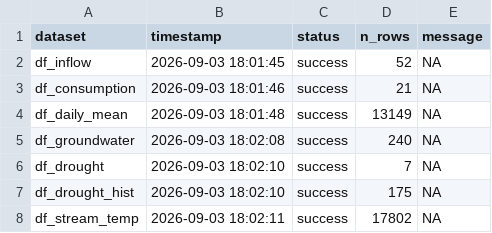
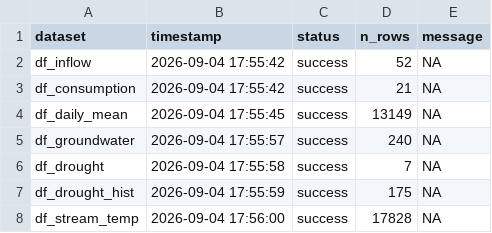
Before and after one commit to TOTA-git/TOTA-Water-Dashboard, a CSV file: data/cache/refresh_log.csv, drawn as a sheet.

```diff
--- a/data/cache/refresh_log.csv
+++ b/data/cache/refresh_log.csv
@@ -1,8 +1,8 @@
 dataset,timestamp,status,n_rows,message
-df_inflow,2026-09-03 18:01:45,success,52,NA
-df_consumption,2026-09-03 18:01:46,success,21,NA
-df_daily_mean,2026-09-03 18:01:48,success,13149,NA
-df_groundwater,2026-09-03 18:02:08,success,240,NA
-df_drought,2026-09-03 18:02:10,success,7,NA
-df_drought_hist,2026-09-03 18:02:10,success,175,NA
-df_stream_temp,2026-09-03 18:02:11,success,17802,NA
+df_inflow,2026-09-04 17:55:42,success,52,NA
+df_consumption,2026-09-04 17:55:42,success,21,NA
+df_daily_mean,2026-09-04 17:55:45,success,13149,NA
+df_groundwater,2026-09-04 17:55:57,success,240,NA
+df_drought,2026-09-04 17:55:58,success,7,NA
+df_drought_hist,2026-09-04 17:55:59,success,175,NA
+df_stream_temp,2026-09-04 17:56:00,success,17828,NA
```
Also changed, not shown: data/cache/df_groundwater.csv, data/cache/df_inflow.csv, 2 other files.
